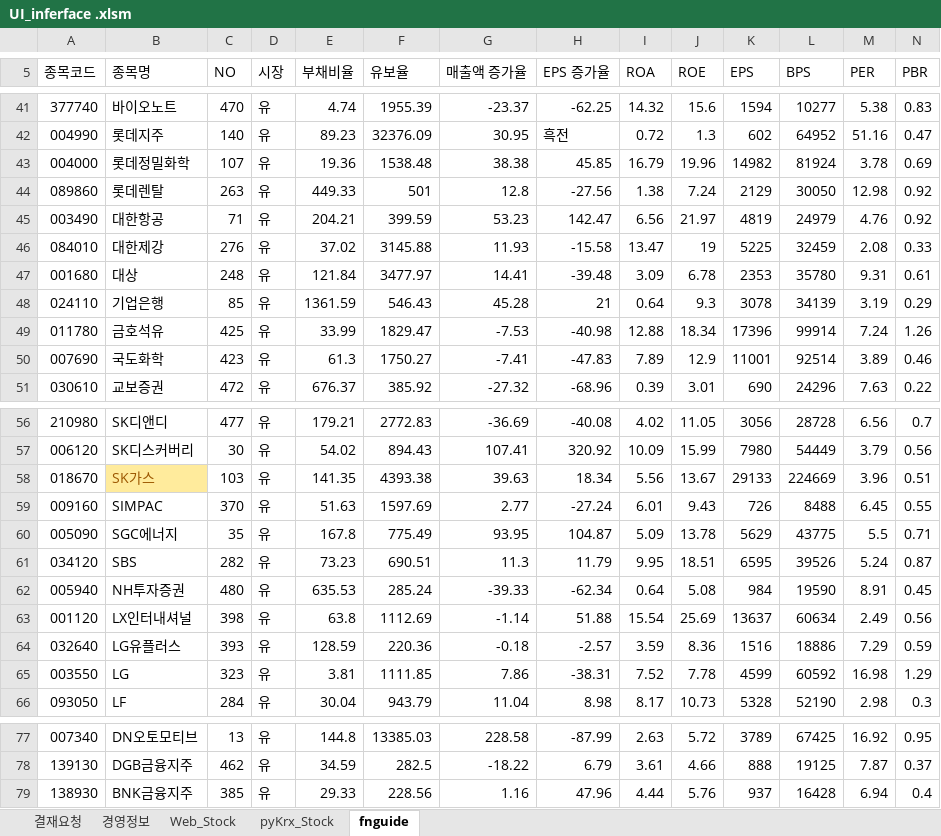
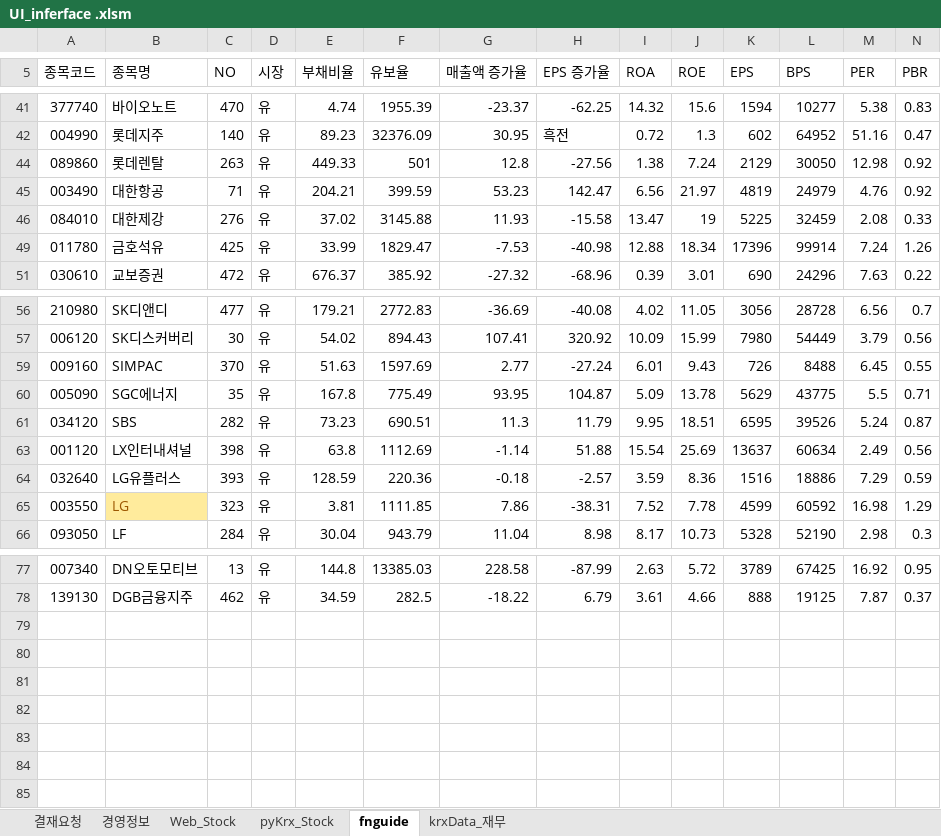
Before and after one commit to starshorse/20200228start, an Excel workbook: python_ex/examples[data-source]/UI_inferface .xlsm, sheet fnguide, drawn as a sheet; only a part is shown, gaps mark what is left out; values as stored, in another font and other column widths than the file's, no borders; charts and pictures and table styles not drawn; rows hold the shown columns only; the diff covers the shown part only; the diff names each change by its address in the sheet, - before the commit and + after, or states it on an @@ line.

```diff
--- a/python_ex/examples[data-source]/UI_inferface .xlsm (sheet fnguide)
+++ b/python_ex/examples[data-source]/UI_inferface .xlsm (sheet fnguide)
+sheet tab: krxData_재무
@@ row 43 hidden: 004000 | 롯데정밀화학 | 107 | 유 | 19.36 | 1538.48 | 38.38 | 45.85 | 16.79 | 19.96 | 14982 | 81924 | 3.78 | 0.69 @@
@@ row 47 hidden: 001680 | 대상 | 248 | 유 | 121.84 | 3477.97 | 14.41 | -39.48 | 3.09 | 6.78 | 2353 | 35780 | 9.31 | 0.61 @@
@@ row 48 hidden: 024110 | 기업은행 | 85 | 유 | 1361.59 | 546.43 | 45.28 | 21 | 0.64 | 9.3 | 3078 | 34139 | 3.19 | 0.29 @@
@@ row 50 hidden: 007690 | 국도화학 | 423 | 유 | 61.3 | 1750.27 | -7.41 | -47.83 | 7.89 | 12.9 | 11001 | 92514 | 3.89 | 0.46 @@
@@ row 58 hidden: 018670 | SK가스 | 103 | 유 | 141.35 | 4393.38 | 39.63 | 18.34 | 5.56 | 13.67 | 29133 | 224669 | 3.96 | 0.51 @@
@@ row 62 hidden: 005940 | NH투자증권 | 480 | 유 | 635.53 | 285.24 | -39.33 | -62.34 | 0.64 | 5.08 | 984 | 19590 | 8.91 | 0.45 @@
@@ B65 fill: none → #FFEB9C, text colour: black → #9C5700 @@
@@ row 79 hidden: 138930 | BNK금융지주 | 385 | 유 | 29.33 | 228.56 | 1.16 | 47.96 | 4.44 | 5.76 | 937 | 16428 | 6.94 | 0.4 @@
```
Also changed, not shown: 12 hidden or unhidden rows elsewhere in this sheet, sheet pyKrx_Stock, sheet 경영정보, charts or pictures, python_ex/examples[data-source]/UI_inferface_mine.xlsm, 14 other files.
